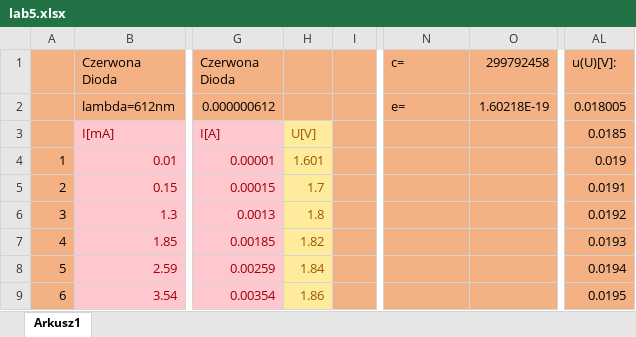
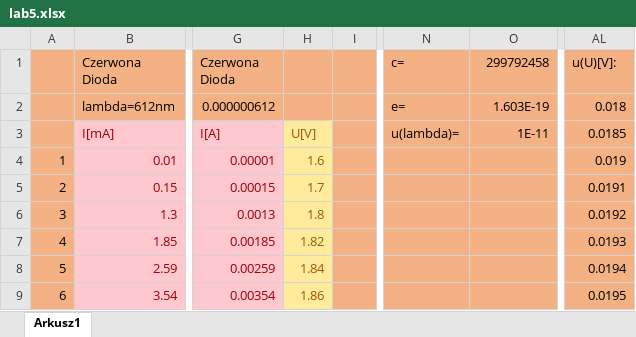
Before and after one commit to John15321/FIZ31, an Excel workbook: Spraw5/lab5.xlsx, sheet Arkusz1, drawn as a sheet; only a part is shown, gaps mark what is left out; values as stored, in another font and other column widths than the file's, no borders; charts and pictures not drawn; the diff covers the shown part only; the diff names each change by its address in the sheet, - before the commit and + after, or states it on an @@ line.

```diff
--- a/Spraw5/lab5.xlsx (sheet Arkusz1)
+++ b/Spraw5/lab5.xlsx (sheet Arkusz1)
-O2 (299792458): 1.60218E-19
+O2 (299792458): 1.603E-19
-AL2 (u(U)[V]:): 0.018005
+AL2 (u(U)[V]:): 0.018
-N3 (c=): (empty)
+N3 (c=): u(lambda)=
-O3 (299792458): (empty)
+O3 (299792458): 1E-11
-H4: 1.601
+H4: 1.6
```
Also changed, not shown: 26 edited cells and cell formats elsewhere in this sheet, charts or pictures, 3 other files.
